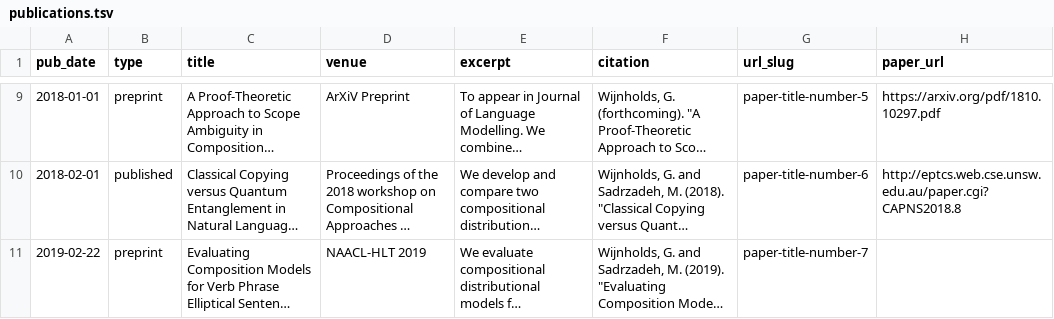
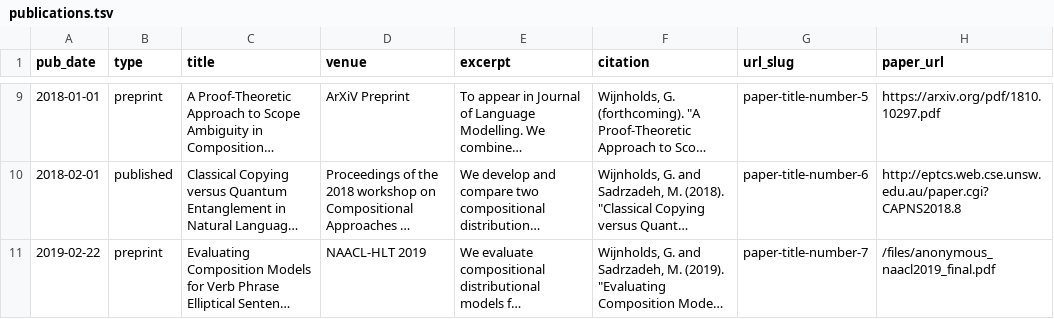
Before and after one commit to gijswijnholds/gijswijnholds.github.io, a TSV file: markdown_generator/publications.tsv, drawn as a sheet; only a part is shown, gaps mark what is left out; long unchanged cells end in …; the diff names each change by its address in the sheet, - before the commit and + after, or states it on an @@ line.

Commit message:
added naacl preprint

```diff
--- a/markdown_generator/publications.tsv
+++ b/markdown_generator/publications.tsv
-H11 (paper_url): (empty)
+H11 (paper_url): /files/anonymous_naacl2019_final.pdf
```
Also changed, not shown: markdown_generator/teaching.tsv, 2 other files.
